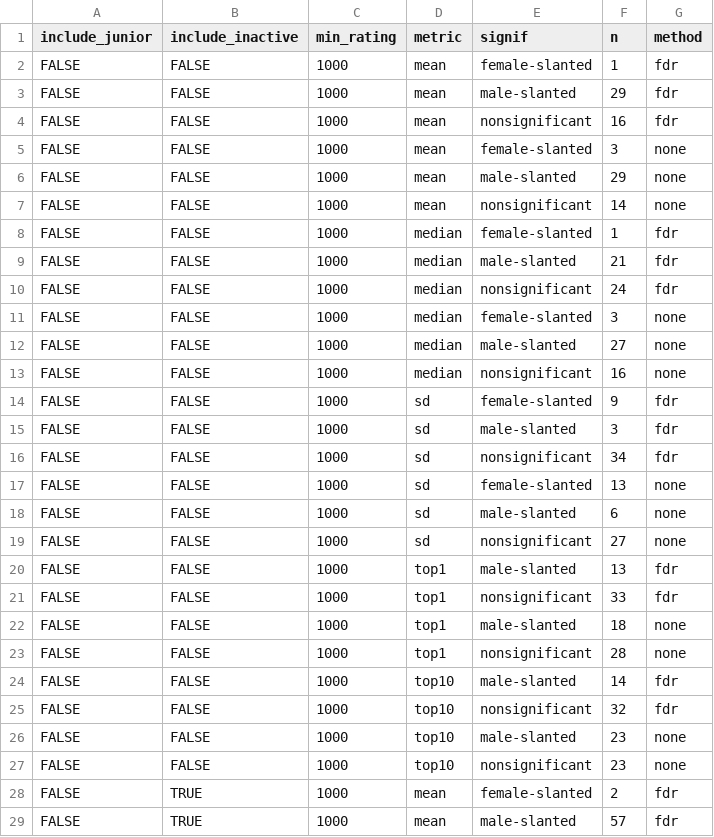
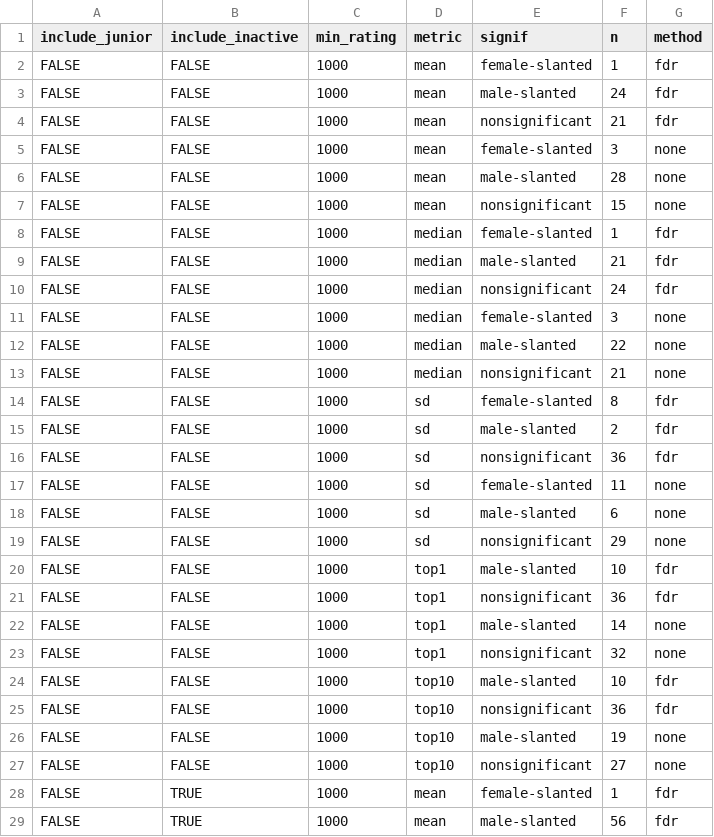
Before and after one commit to weijima/gender-gap-chess, a CSV file: data/participation-reject.csv, drawn as a sheet; only a part is shown; the diff covers the shown part only.

Commit message:
Started implementing permutation data collections

```diff
--- a/data/participation-reject.csv
+++ b/data/participation-reject.csv
@@ -2,7 +2,7 @@ include_junior,include_inactive,min_rating,metric,signif,n,method
 FALSE,FALSE,1000,mean,female-slanted,1,fdr
-FALSE,FALSE,1000,mean,male-slanted,29,fdr
-FALSE,FALSE,1000,mean,nonsignificant,16,fdr
+FALSE,FALSE,1000,mean,male-slanted,24,fdr
+FALSE,FALSE,1000,mean,nonsignificant,21,fdr
 FALSE,FALSE,1000,mean,female-slanted,3,none
-FALSE,FALSE,1000,mean,male-slanted,29,none
-FALSE,FALSE,1000,mean,nonsignificant,14,none
+FALSE,FALSE,1000,mean,male-slanted,28,none
+FALSE,FALSE,1000,mean,nonsignificant,15,none
 FALSE,FALSE,1000,median,female-slanted,1,fdr
@@ -11,19 +11,19 @@ FALSE,FALSE,1000,median,nonsignificant,24,fdr
 FALSE,FALSE,1000,median,female-slanted,3,none
-FALSE,FALSE,1000,median,male-slanted,27,none
-FALSE,FALSE,1000,median,nonsignificant,16,none
-FALSE,FALSE,1000,sd,female-slanted,9,fdr
-FALSE,FALSE,1000,sd,male-slanted,3,fdr
-FALSE,FALSE,1000,sd,nonsignificant,34,fdr
-FALSE,FALSE,1000,sd,female-slanted,13,none
+FALSE,FALSE,1000,median,male-slanted,22,none
+FALSE,FALSE,1000,median,nonsignificant,21,none
+FALSE,FALSE,1000,sd,female-slanted,8,fdr
+FALSE,FALSE,1000,sd,male-slanted,2,fdr
+FALSE,FALSE,1000,sd,nonsignificant,36,fdr
+FALSE,FALSE,1000,sd,female-slanted,11,none
 FALSE,FALSE,1000,sd,male-slanted,6,none
-FALSE,FALSE,1000,sd,nonsignificant,27,none
-FALSE,FALSE,1000,top1,male-slanted,13,fdr
-FALSE,FALSE,1000,top1,nonsignificant,33,fdr
-FALSE,FALSE,1000,top1,male-slanted,18,none
-FALSE,FALSE,1000,top1,nonsignificant,28,none
-FALSE,FALSE,1000,top10,male-slanted,14,fdr
-FALSE,FALSE,1000,top10,nonsignificant,32,fdr
-FALSE,FALSE,1000,top10,male-slanted,23,none
-FALSE,FALSE,1000,top10,nonsignificant,23,none
-FALSE,TRUE,1000,mean,female-slanted,2,fdr
-FALSE,TRUE,1000,mean,male-slanted,57,fdr
+FALSE,FALSE,1000,sd,nonsignificant,29,none
+FALSE,FALSE,1000,top1,male-slanted,10,fdr
+FALSE,FALSE,1000,top1,nonsignificant,36,fdr
+FALSE,FALSE,1000,top1,male-slanted,14,none
+FALSE,FALSE,1000,top1,nonsignificant,32,none
+FALSE,FALSE,1000,top10,male-slanted,10,fdr
+FALSE,FALSE,1000,top10,nonsignificant,36,fdr
+FALSE,FALSE,1000,top10,male-slanted,19,none
+FALSE,FALSE,1000,top10,nonsignificant,27,none
+FALSE,TRUE,1000,mean,female-slanted,1,fdr
+FALSE,TRUE,1000,mean,male-slanted,56,fdr
```
Also changed, not shown: 64 edited cells elsewhere in this file, 7 other files.
